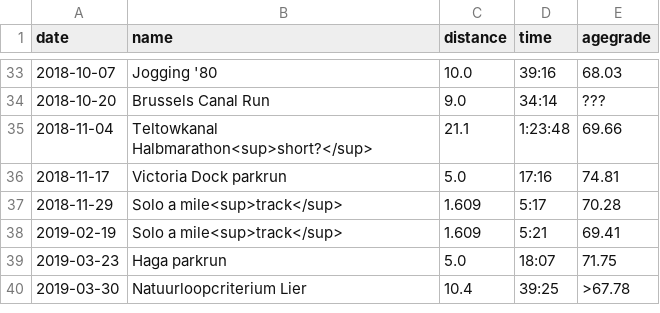
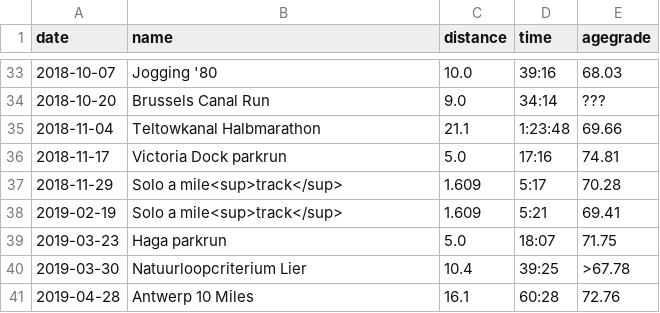
Before and after one commit to ward/run, a CSV file: _data/myresults.csv, drawn as a sheet; only a part is shown, gaps mark what is left out.

```diff
--- a/_data/myresults.csv
+++ b/_data/myresults.csv
@@ -34,3 +34,3 @@ date,name,distance,time,agegrade
 2018-10-20,Brussels Canal Run,9.0,34:14,???
-2018-11-04,Teltowkanal Halbmarathon<sup>short?</sup>,21.1,1:23:48,69.66
+2018-11-04,Teltowkanal Halbmarathon,21.1,1:23:48,69.66
 2018-11-17,Victoria Dock parkrun,5.0,17:16,74.81
@@ -40 +40,2 @@ date,name,distance,time,agegrade
 2019-03-30,Natuurloopcriterium Lier,10.4,39:25,>67.78
+2019-04-28,Antwerp 10 Miles,16.1,60:28,72.76
```
Also changed, not shown: _data/personalrecords.csv, 1 other file.
